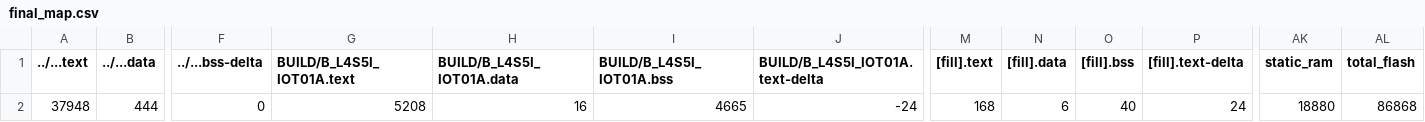
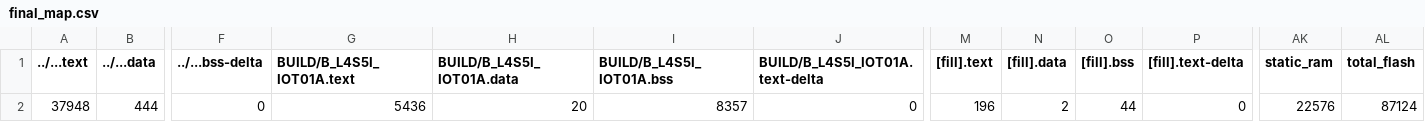
Before and after one commit to hk101b13/Final_project, a CSV file: final/BUILD/B_L4S5I_IOT01A/GCC_ARM/final_map.csv, drawn as a sheet; only a part is shown, gaps mark what is left out; the diff names each change by its address in the sheet, - before the commit and + after, or states it on an @@ line.

```diff
--- a/final/BUILD/B_L4S5I_IOT01A/GCC_ARM/final_map.csv
+++ b/final/BUILD/B_L4S5I_IOT01A/GCC_ARM/final_map.csv
-G2 (BUILD/B_L4S5I_IOT01A.text): 5208
+G2 (BUILD/B_L4S5I_IOT01A.text): 5436
-H2 (BUILD/B_L4S5I_IOT01A.data): 16
+H2 (BUILD/B_L4S5I_IOT01A.data): 20
-I2 (BUILD/B_L4S5I_IOT01A.bss): 4665
+I2 (BUILD/B_L4S5I_IOT01A.bss): 8357
-J2 (BUILD/B_L4S5I_IOT01A.text-delta): -24
+J2 (BUILD/B_L4S5I_IOT01A.text-delta): 0
-M2 ([fill].text): 168
+M2 ([fill].text): 196
-N2 ([fill].data): 6
+N2 ([fill].data): 2
-O2 ([fill].bss): 40
+O2 ([fill].bss): 44
-P2 ([fill].text-delta): 24
+P2 ([fill].text-delta): 0
-AK2 (static_ram): 18880
+AK2 (static_ram): 22576
-AL2 (total_flash): 86868
+AL2 (total_flash): 87124
```
Also changed, not shown: 11 other files.
